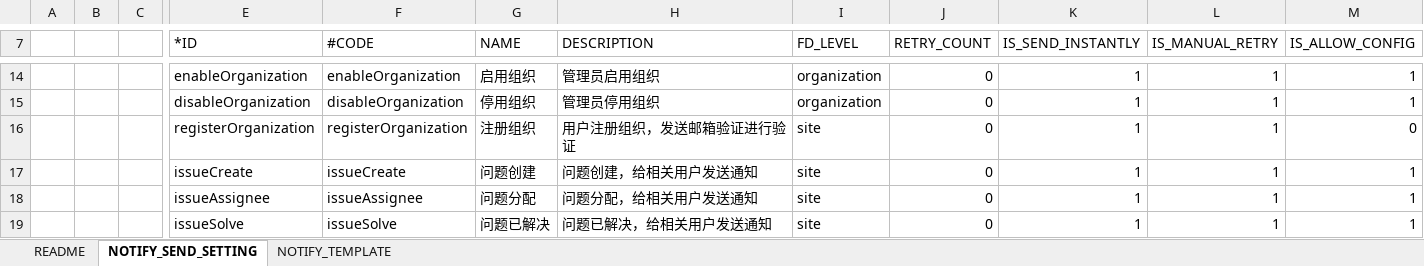
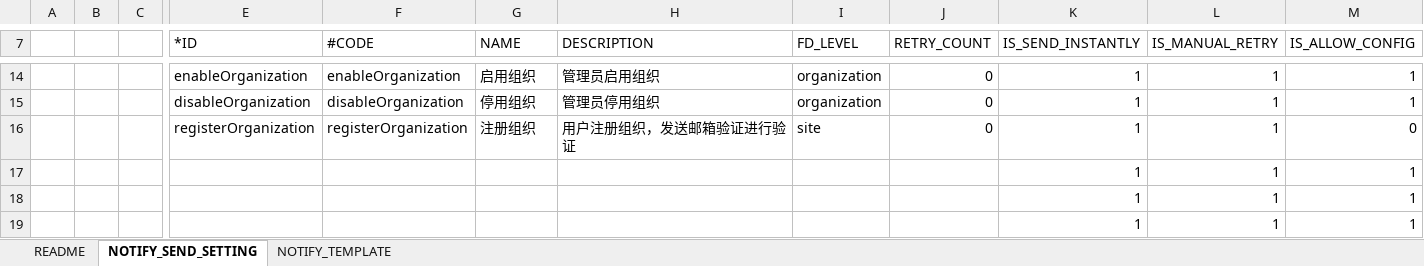
Before and after one commit to open-hand/choerodon-message, an Excel workbook: src/main/resources/script/db/2018-08-28-init-data.xlsx, sheet NOTIFY_SEND_SETTING, drawn as a sheet; only a part is shown, gaps mark what is left out; values as stored, in another font and other column widths than the file's, no borders; removed rows and columns are numbered as before the commit, all else as after; rows hold the shown columns only; the diff names each change by its address in the sheet, - before the commit and + after, or states it on an @@ line.

Commit message:
[FIX] fix email record template,receive setting;

```diff
--- a/src/main/resources/script/db/2018-08-28-init-data.xlsx (sheet NOTIFY_SEND_SETTING)
+++ b/src/main/resources/script/db/2018-08-28-init-data.xlsx (sheet NOTIFY_SEND_SETTING)
-row 17:  |  |  | issueCreate | issueCreate | 问题创建 | 问题创建，给相关用户发送通知 | site | 0 | 1 | 1 | 1
-row 18:  |  |  | issueAssignee | issueAssignee | 问题分配 | 问题分配，给相关用户发送通知 | site | 0 | 1 | 1 | 1
-row 19:  |  |  | issueSolve | issueSolve | 问题已解决 | 问题已解决，给相关用户发送通知 | site | 0 | 1 | 1 | 1
+row 17:  |  |  |  |  |  |  |  |  | 1 | 1 | 1
+row 18:  |  |  |  |  |  |  |  |  | 1 | 1 | 1
+row 19:  |  |  |  |  |  |  |  |  | 1 | 1 | 1
```
Also changed, not shown: 8 other files.
